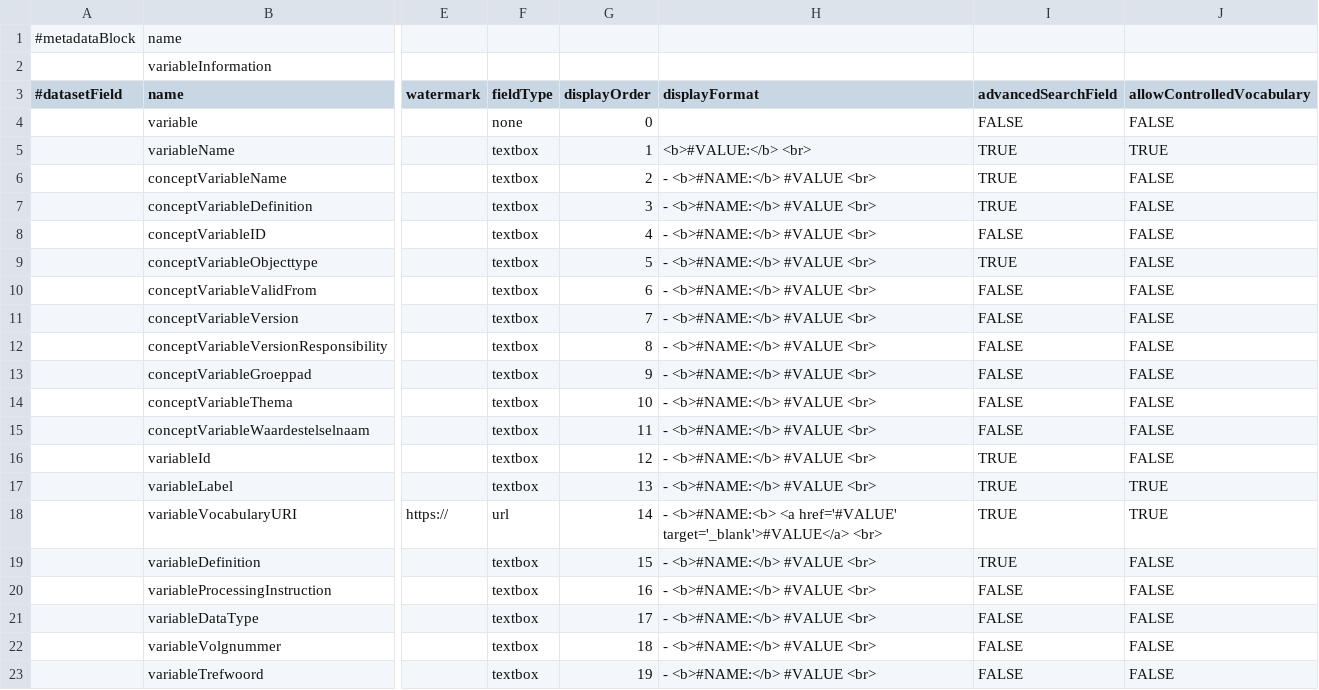
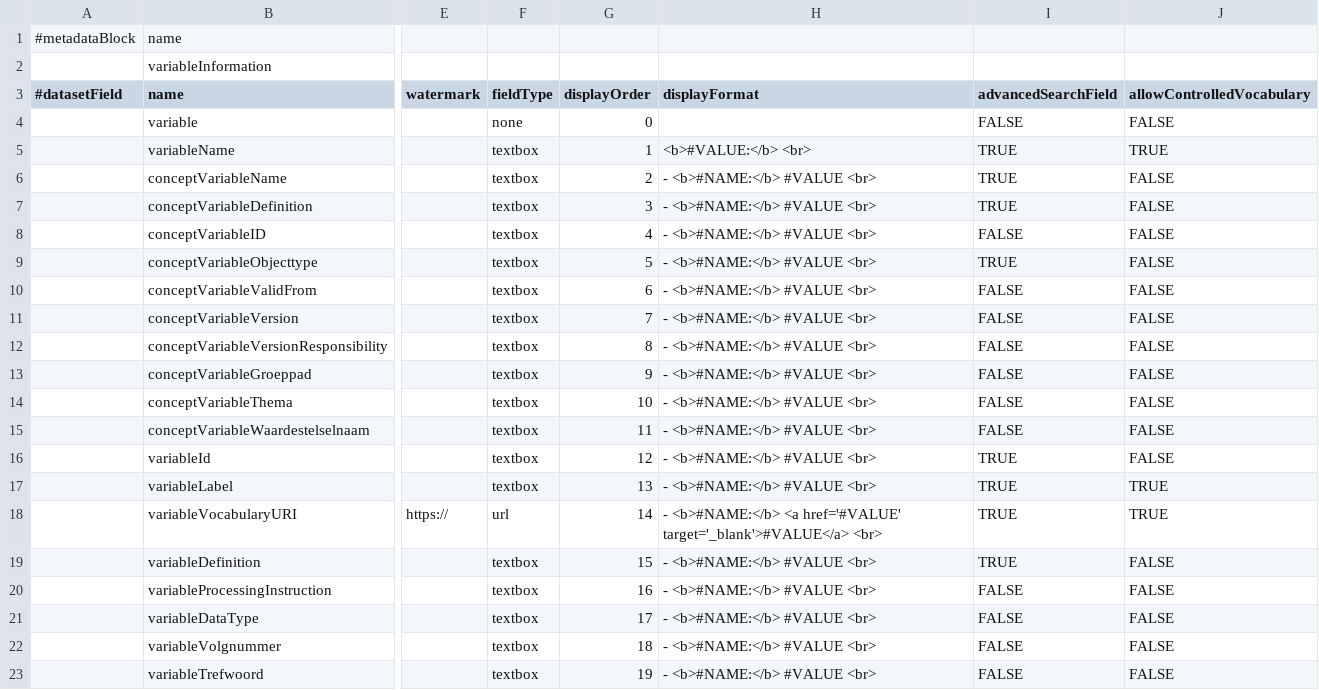
Before and after one commit to odissei-data/Custom-Metadata-Blocks, a TSV file: tsv files/variableInformation.tsv, drawn as a sheet; only a part is shown, gaps mark what is left out; the diff names each change by its address in the sheet, - before the commit and + after, or states it on an @@ line.

Commit message:
Update variableInformation.tsv

```diff
--- a/tsv files/variableInformation.tsv
+++ b/tsv files/variableInformation.tsv
-H18 (displayFormat): - <b>#NAME:<b> <a href='#VALUE'…
+H18 (displayFormat): - <b>#NAME:</b> <a href='#VALUE'…
```
